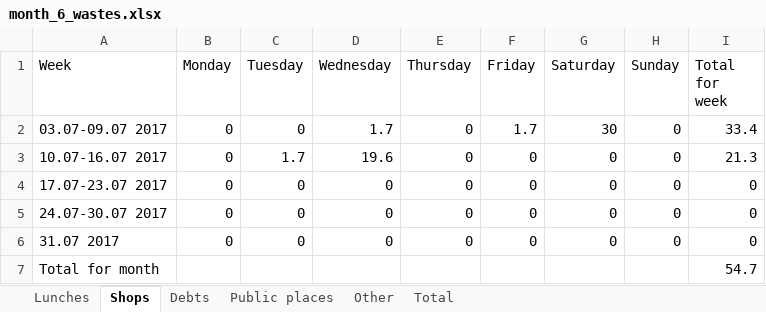
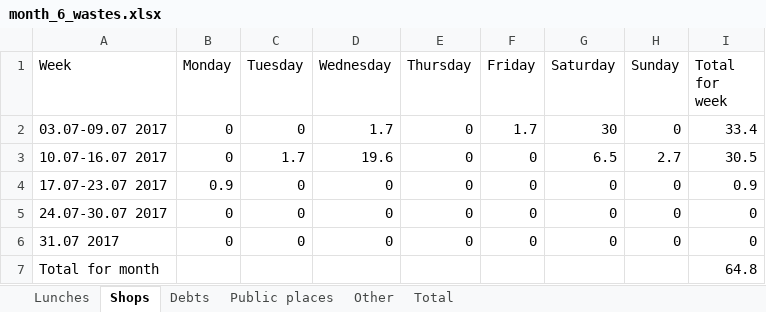
Before and after one commit to maximgorbachiov/Wastes, an Excel workbook: Wastes/Month 6/month_6_wastes.xlsx, sheet Shops, drawn as a sheet; values as stored, in another font and other column widths than the file's, no borders; the diff names each change by its address in the sheet, - before the commit and + after, or states it on an @@ line.

Commit message:
New changes

```diff
--- a/Wastes/Month 6/month_6_wastes.xlsx (sheet Shops)
+++ b/Wastes/Month 6/month_6_wastes.xlsx (sheet Shops)
-G3 (Saturday): 0
+G3 (Saturday): 6.5
-H3 (Sunday): 0
+H3 (Sunday): 2.7
-I3 (Total for week): 21.3
+I3 (Total for week): 30.5
-B4 (Monday): 0
+B4 (Monday): 0.9
-I4 (Total for week): 0
+I4 (Total for week): 0.9
-I7 (Total for week): 54.7
+I7 (Total for week): 64.8
```
Also changed, not shown: sheet Total.
